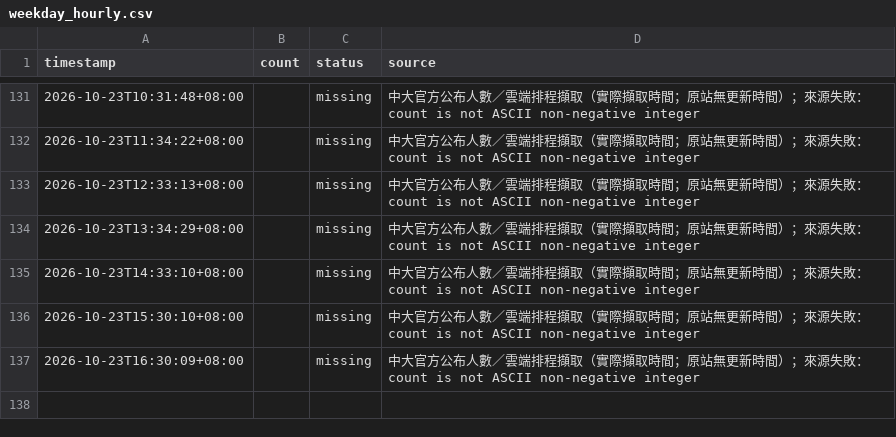
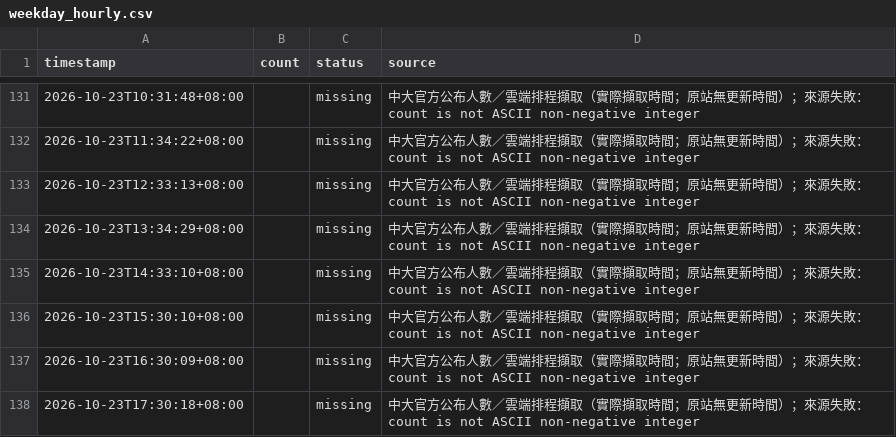
Before and after one commit to guoundhog/ncu-gym-monitor, a CSV file: data/weekday_hourly.csv, drawn as a sheet; only a part is shown, gaps mark what is left out.

Commit message:
Record NCU gym occupancy at 2026-10-23T17:30:18+08:00

```diff
--- a/data/weekday_hourly.csv
+++ b/data/weekday_hourly.csv
@@ -137 +137,2 @@
 2026-10-23T16:30:09+08:00,,missing,中大官方公布人數／雲端排程擷取（實際擷取時間；原站無更新時間）；來源失敗：count is not ASCII non-negative integer
+2026-10-23T17:30:18+08:00,,missing,中大官方公布人數／雲端排程擷取（實際擷取時間；原站無更新時間）；來源失敗：count is not ASCII non-negative integer
```
